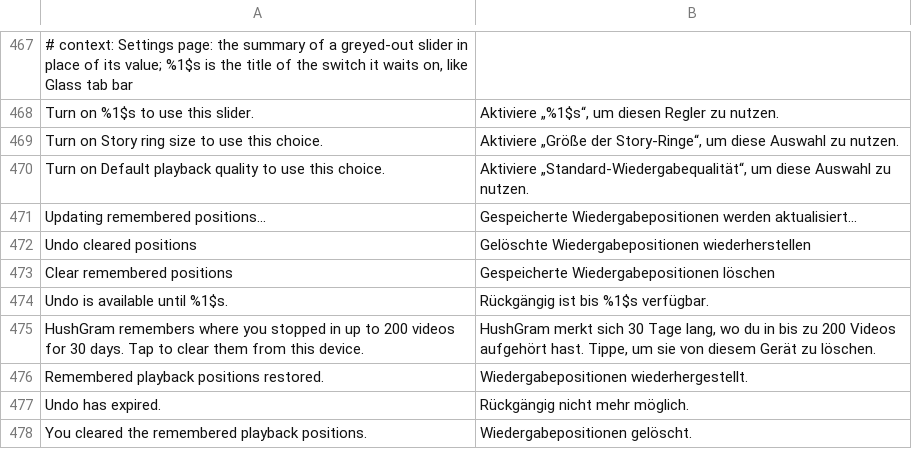
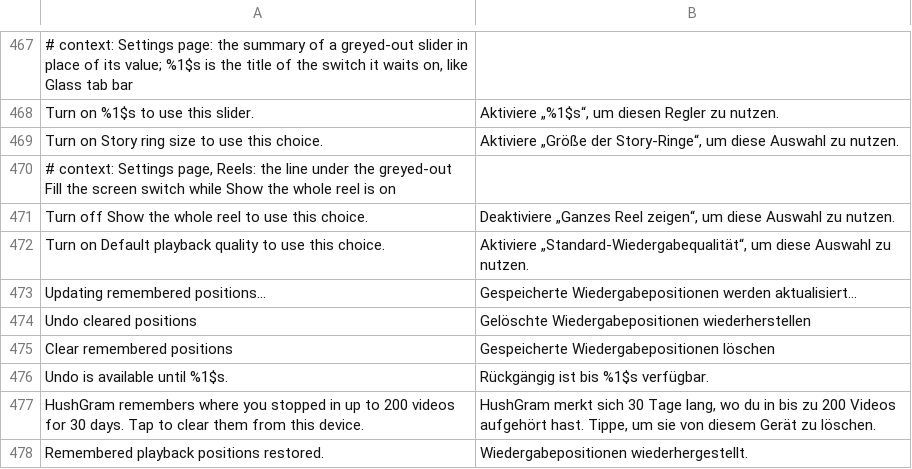
Before and after one commit to SysAdminDoc/HushGram, a TSV file: extensions/shared/library/src/main/l10n/de.tsv, drawn as a sheet; only a part is shown, gaps mark what is left out; the shorter side is filled out with more unchanged rows; the diff names each change by its address in the sheet, - before the commit and + after, or states it on an @@ line.

```diff
--- a/extensions/shared/library/src/main/l10n/de.tsv
+++ b/extensions/shared/library/src/main/l10n/de.tsv
+row 470: # context: Settings page, Reels: the line under the greyed-out Fill the screen switch while Show the whole reel is on
+row 471: Turn off Show the whole reel to use this choice. | Deaktiviere „Ganzes Reel zeigen“, um diese Auswahl zu nutzen.
```
Also changed, not shown: extensions/shared/library/src/main/l10n/es.tsv, extensions/shared/library/src/main/l10n/ko.tsv, 14 other files.
